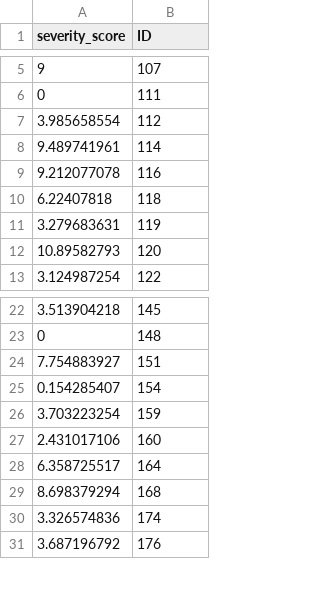
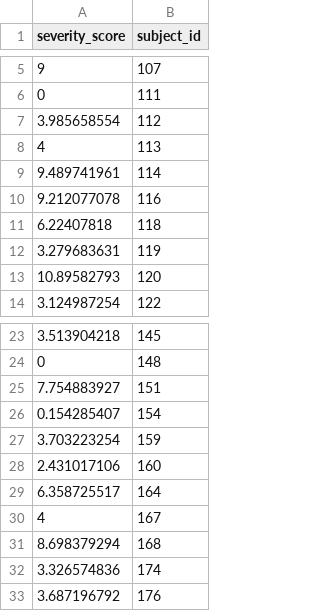
Before and after one commit to elonganrochester/Hackathon-Summer-2020, a CSV file: prediction/prediction.csv, drawn as a sheet; only a part is shown, gaps mark what is left out; the diff names each change by its address in the sheet, - before the commit and + after, or states it on an @@ line.

Commit message:
Add files via upload

```diff
--- a/prediction/prediction.csv
+++ b/prediction/prediction.csv
-B1: ID
+B1: subject_id
+row 8: 4 | 113
+row 30: 4 | 167
```
